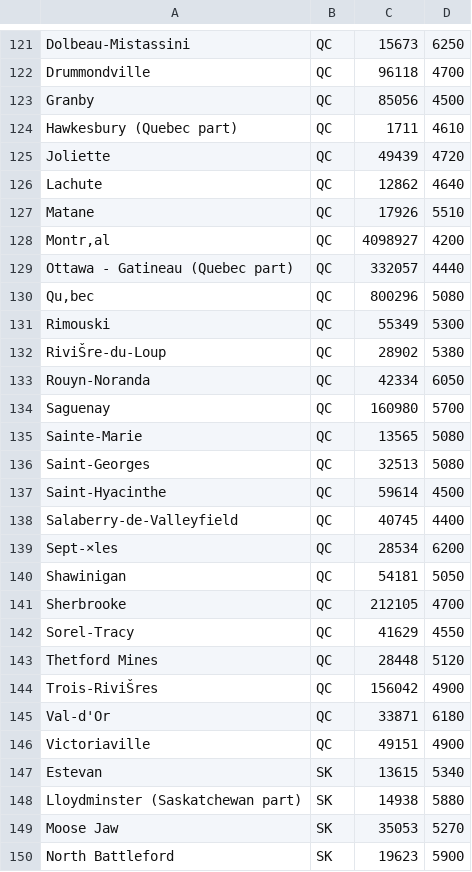
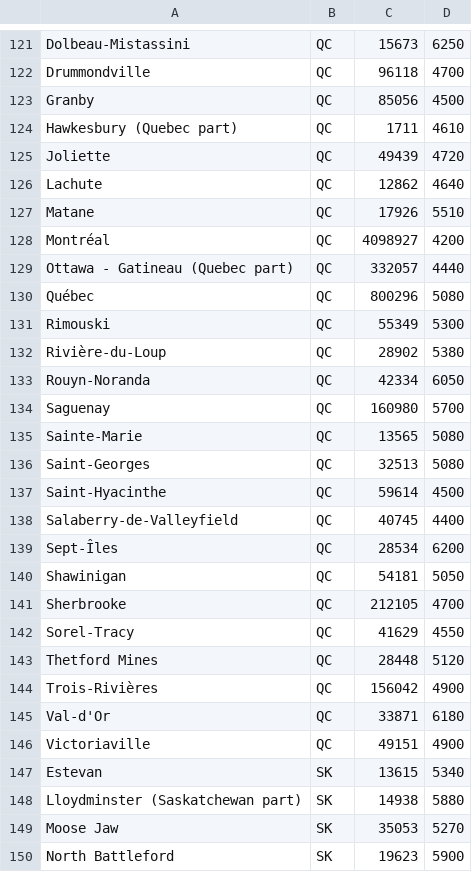
Before and after one commit to ckirney/SundryCode, a CSV file: vint_test/census_hdd_out_adj_2020-10-21.csv, drawn as a sheet; only a part is shown, gaps mark what is left out.

Commit message:
Changing format again.

```diff
--- a/vint_test/census_hdd_out_adj_2020-10-21.csv
+++ b/vint_test/census_hdd_out_adj_2020-10-21.csv
@@ -127,7 +127,7 @@ Lachute,QC,12862,4640
 Matane,QC,17926,5510
-Montr‚al,QC,4098927,4200
+Montréal,QC,4098927,4200
 Ottawa - Gatineau (Quebec part),QC,332057,4440
-Qu‚bec,QC,800296,5080
+Québec,QC,800296,5080
 Rimouski,QC,55349,5300
-RiviŠre-du-Loup,QC,28902,5380
+Rivière-du-Loup,QC,28902,5380
 Rouyn-Noranda,QC,42334,6050
@@ -138,3 +138,3 @@ Saint-Hyacinthe,QC,59614,4500
 Salaberry-de-Valleyfield,QC,40745,4400
-Sept-×les,QC,28534,6200
+Sept-Îles,QC,28534,6200
 Shawinigan,QC,54181,5050
@@ -143,3 +143,3 @@ Sorel-Tracy,QC,41629,4550
 Thetford Mines,QC,28448,5120
-Trois-RiviŠres,QC,156042,4900
+Trois-Rivières,QC,156042,4900
 Val-d'Or,QC,33871,6180
```
